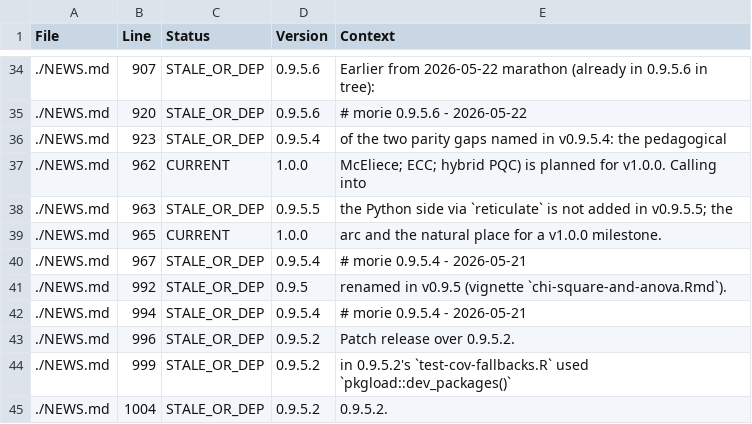
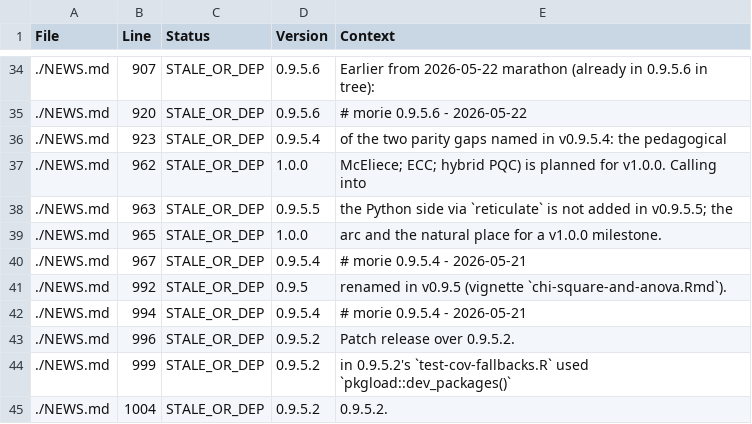
Before and after one commit to rootcoder007/rmorie, a CSV file: VERSION_INVENTORY.csv, drawn as a sheet; only a part is shown, gaps mark what is left out; the diff covers the shown part only.

```diff
--- a/VERSION_INVENTORY.csv
+++ b/VERSION_INVENTORY.csv
@@ -36,5 +36,5 @@ File,Line,Status,Version,Context
 ./NEWS.md,923,STALE_OR_DEP,0.9.5.4,"of the two parity gaps named in v0.9.5.4: the pedagogical"
-./NEWS.md,962,CURRENT,1.0.0,"McEliece; ECC; hybrid PQC) is planned for v1.0.0. Calling into"
+./NEWS.md,962,STALE_OR_DEP,1.0.0,"McEliece; ECC; hybrid PQC) is planned for v1.0.0. Calling into"
 ./NEWS.md,963,STALE_OR_DEP,0.9.5.5,"the Python side via `reticulate` is not added in v0.9.5.5; the"
-./NEWS.md,965,CURRENT,1.0.0,"arc and the natural place for a v1.0.0 milestone."
+./NEWS.md,965,STALE_OR_DEP,1.0.0,"arc and the natural place for a v1.0.0 milestone."
 ./NEWS.md,967,STALE_OR_DEP,0.9.5.4,"# morie 0.9.5.4 - 2026-05-21"
```
Also changed, not shown: 16 edited cells elsewhere in this file, 4 other files.
